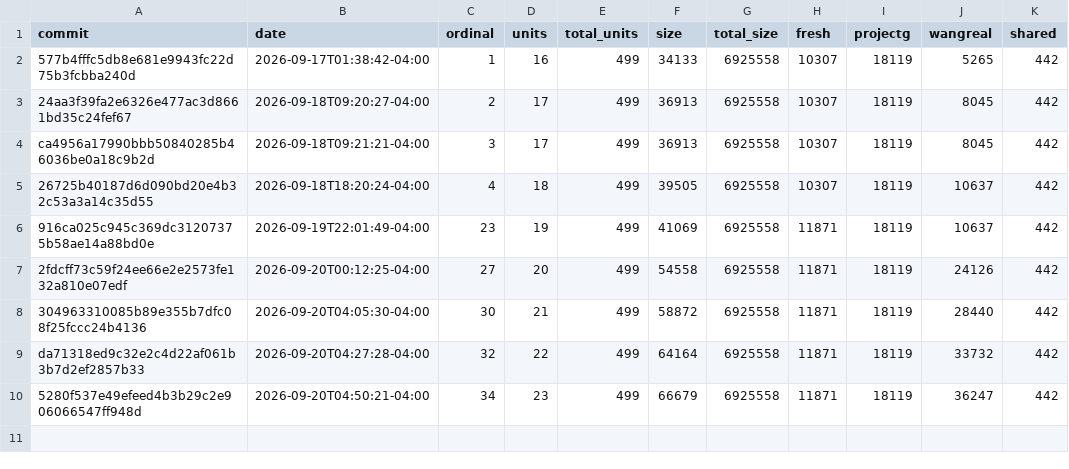
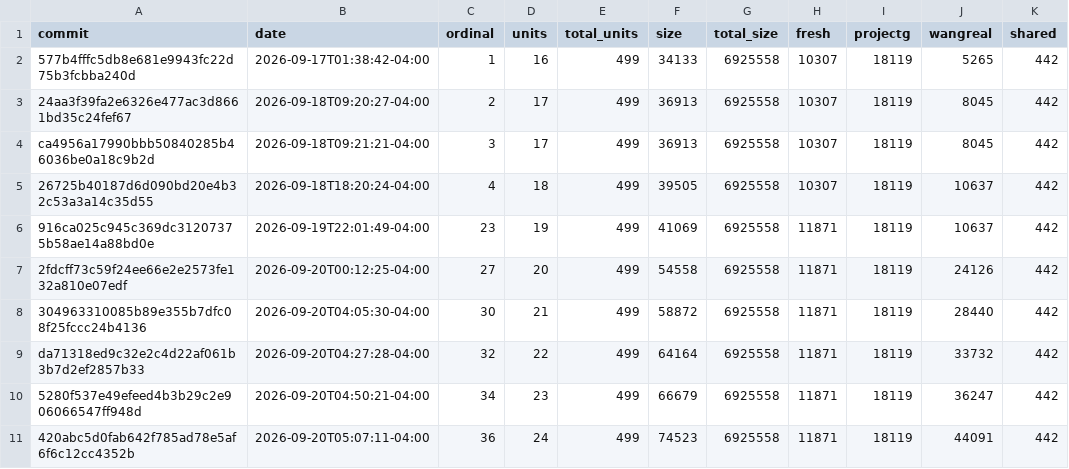
Before and after one commit to pangbox/rebang, a CSV file: docs/progress-history.csv, drawn as a sheet; the diff names each change by its address in the sheet, - before the commit and + after, or states it on an @@ line.

```diff
--- a/docs/progress-history.csv
+++ b/docs/progress-history.csv
+row 11: 420abc5d0fab642f785ad78e5af6f6c12cc4352b | 2026-09-20T05:07:11-04:00 | 36 | 24 | 499 | 74523 | 6925558 | 11871 | 18119 | 44091 | 442
```
Also changed, not shown: 2 other files.
